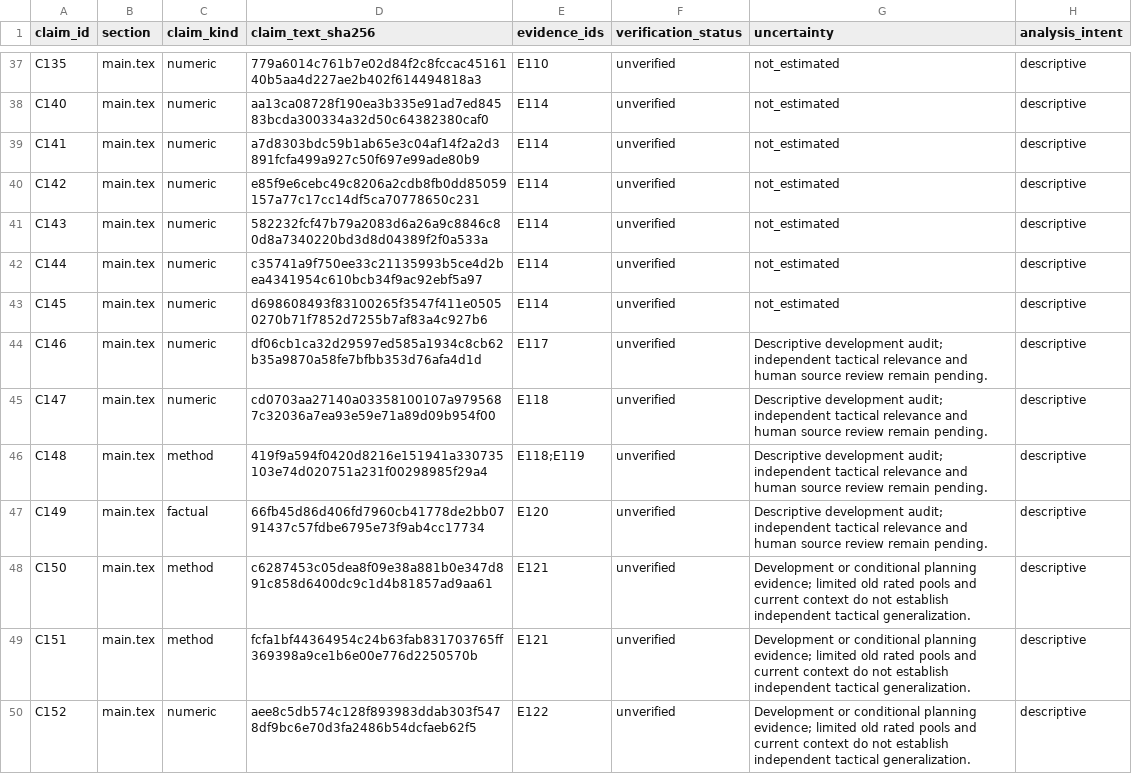
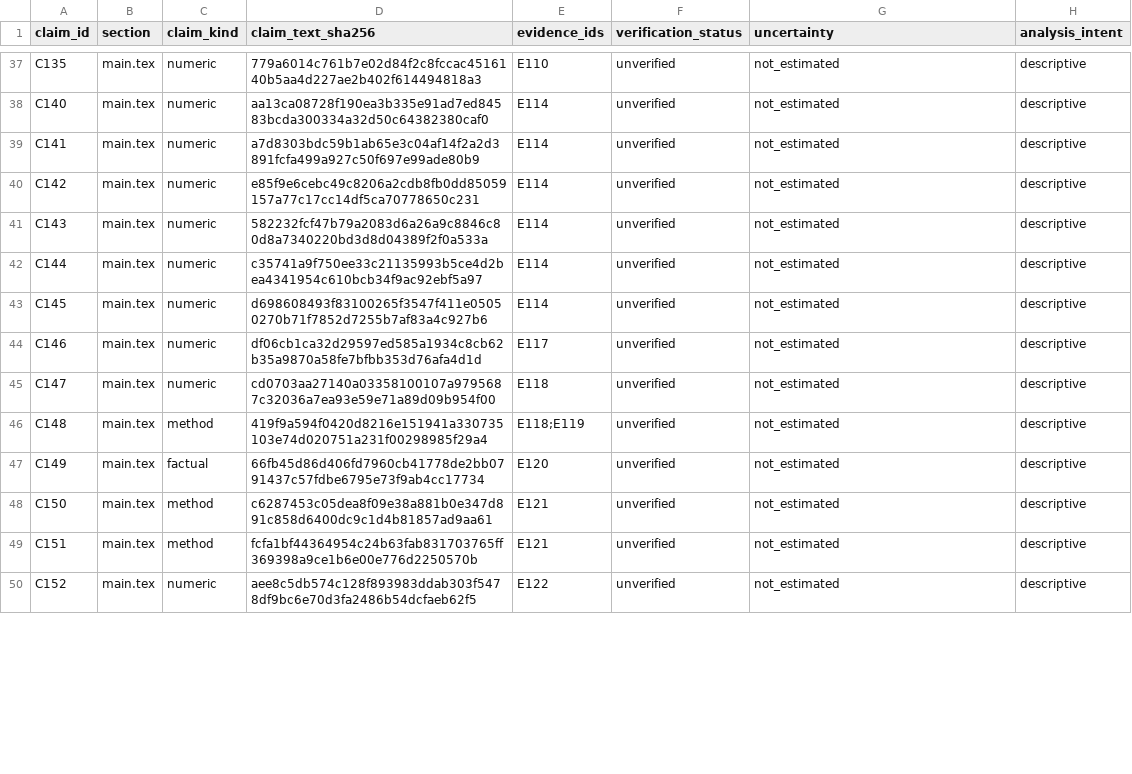
Before and after one commit to Zzz0zzZ0/CS2-coach-agent, a CSV file: docs/paper/claims.csv, drawn as a sheet; only a part is shown, gaps mark what is left out; the diff covers the shown part only.

```diff
--- a/docs/paper/claims.csv
+++ b/docs/paper/claims.csv
@@ -43,8 +43,8 @@ C144,main.tex,numeric,c35741a9f750ee33c21135993b5ce4d2bea4341954c610bcb34f9ac92e
 C145,main.tex,numeric,d698608493f83100265f3547f411e05050270b71f7852d7255b7af83a4c927b6,E114,unverified,not_estimated,descriptive
-C146,main.tex,numeric,df06cb1ca32d29597ed585a1934c8cb62b35a9870a58fe7bfbb353d76afa4d1d,E117,unverified,Descriptive development audit; independent tactical relevance and human source review remain pending.,descriptive
-C147,main.tex,numeric,cd0703aa27140a03358100107a9795687c32036a7ea93e59e71a89d09b954f00,E118,unverified,Descriptive development audit; independent tactical relevance and human source review remain pending.,descriptive
-C148,main.tex,method,419f9a594f0420d8216e151941a330735103e74d020751a231f00298985f29a4,E118;E119,unverified,Descriptive development audit; independent tactical relevance and human source review remain pending.,descriptive
-C149,main.tex,factual,66fb45d86d406fd7960cb41778de2bb0791437c57fdbe6795e73f9ab4cc17734,E120,unverified,Descriptive development audit; independent tactical relevance and human source review remain pending.,descriptive
-C150,main.tex,method,c6287453c05dea8f09e38a881b0e347d891c858d6400dc9c1d4b81857ad9aa61,E121,unverified,Development or conditional planning evidence; limited old rated pools and current context do not establish independent tactical generalization.,descriptive
-C151,main.tex,method,fcfa1bf44364954c24b63fab831703765ff369398a9ce1b6e00e776d2250570b,E121,unverified,Development or conditional planning evidence; limited old rated pools and current context do not establish independent tactical generalization.,descriptive
-C152,main.tex,numeric,aee8c5db574c128f893983ddab303f5478df9bc6e70d3fa2486b54dcfaeb62f5,E122,unverified,Development or conditional planning evidence; limited old rated pools and current context do not establish independent tactical generalization.,descriptive
+C146,main.tex,numeric,df06cb1ca32d29597ed585a1934c8cb62b35a9870a58fe7bfbb353d76afa4d1d,E117,unverified,not_estimated,descriptive
+C147,main.tex,numeric,cd0703aa27140a03358100107a9795687c32036a7ea93e59e71a89d09b954f00,E118,unverified,not_estimated,descriptive
+C148,main.tex,method,419f9a594f0420d8216e151941a330735103e74d020751a231f00298985f29a4,E118;E119,unverified,not_estimated,descriptive
+C149,main.tex,factual,66fb45d86d406fd7960cb41778de2bb0791437c57fdbe6795e73f9ab4cc17734,E120,unverified,not_estimated,descriptive
+C150,main.tex,method,c6287453c05dea8f09e38a881b0e347d891c858d6400dc9c1d4b81857ad9aa61,E121,unverified,not_estimated,descriptive
+C151,main.tex,method,fcfa1bf44364954c24b63fab831703765ff369398a9ce1b6e00e776d2250570b,E121,unverified,not_estimated,descriptive
+C152,main.tex,numeric,aee8c5db574c128f893983ddab303f5478df9bc6e70d3fa2486b54dcfaeb62f5,E122,unverified,not_estimated,descriptive
```
Also changed, not shown: 12 added rows and 67 edited cells elsewhere in this file, 32 other files.
